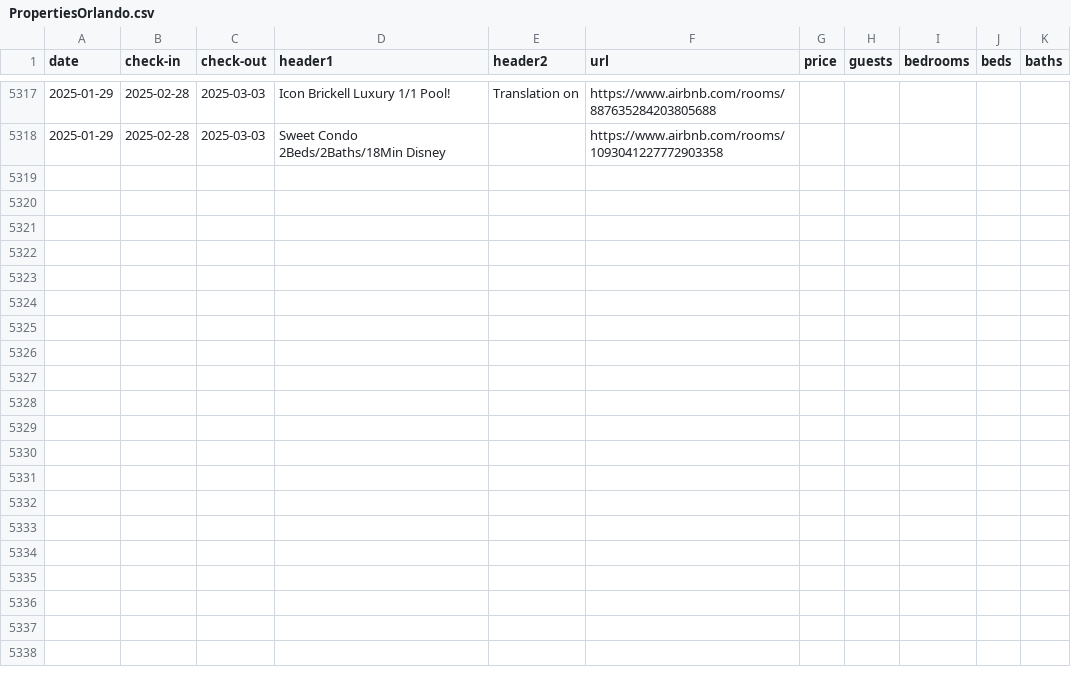
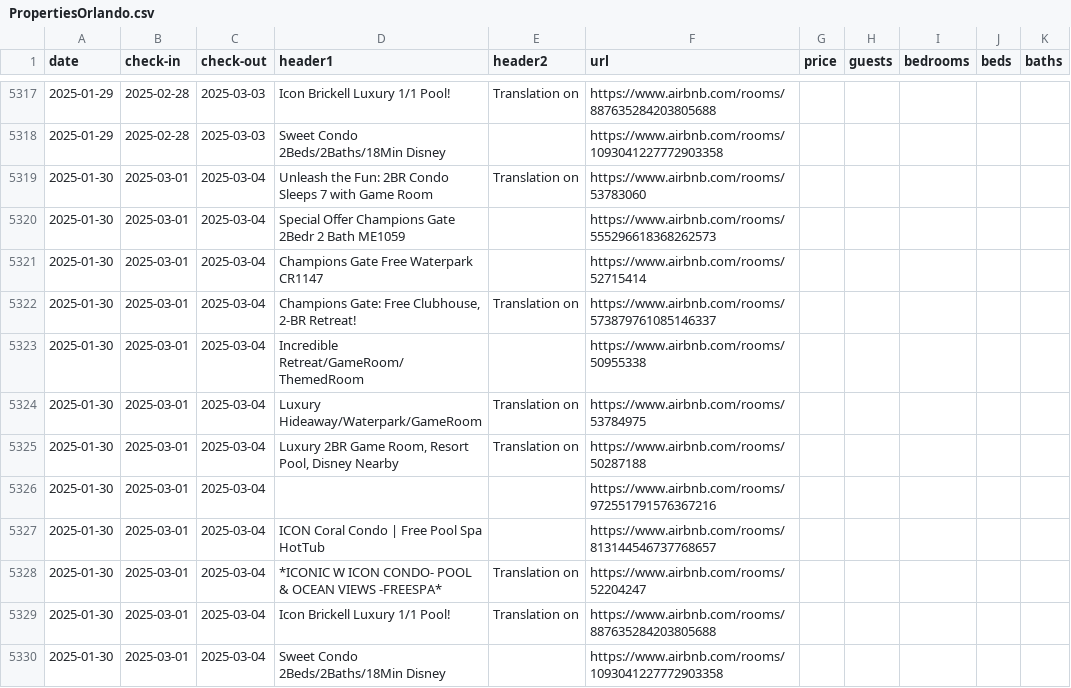
Before and after one commit to sebastianecheverrir/ScrapingAirbnb, a CSV file: PropertiesOrlando.csv, drawn as a sheet; only a part is shown, gaps mark what is left out; the diff names each change by its address in the sheet, - before the commit and + after, or states it on an @@ line.

Commit message:
updated csv file

```diff
--- a/PropertiesOrlando.csv
+++ b/PropertiesOrlando.csv
+row 5319: 2025-01-30 | 2025-03-01 | 2025-03-04 | Unleash the Fun: 2BR Condo Sleeps 7 with Game Room | Translation on | https://www.airbnb.com/rooms/53783060
+row 5320: 2025-01-30 | 2025-03-01 | 2025-03-04 | Special Offer Champions Gate 2Bedr 2 Bath ME1059 |  | https://www.airbnb.com/rooms/555296618368262573
+row 5321: 2025-01-30 | 2025-03-01 | 2025-03-04 | Champions Gate Free Waterpark CR1147 |  | https://www.airbnb.com/rooms/52715414
+row 5322: 2025-01-30 | 2025-03-01 | 2025-03-04 | Champions Gate: Free Clubhouse, 2-BR Retreat! | Translation on | https://www.airbnb.com/rooms/573879761085146337
+row 5323: 2025-01-30 | 2025-03-01 | 2025-03-04 | Incredible Retreat/GameRoom/ThemedRoom |  | https://www.airbnb.com/rooms/50955338
+row 5324: 2025-01-30 | 2025-03-01 | 2025-03-04 | Luxury Hideaway/Waterpark/GameRoom | Translation on | https://www.airbnb.com/rooms/53784975
+row 5325: 2025-01-30 | 2025-03-01 | 2025-03-04 | Luxury 2BR Game Room, Resort Pool, Disney Nearby | Translation on | https://www.airbnb.com/rooms/50287188
+row 5326: 2025-01-30 | 2025-03-01 | 2025-03-04 |  |  | https://www.airbnb.com/rooms/972551791576367216
+row 5327: 2025-01-30 | 2025-03-01 | 2025-03-04 | ICON Coral Condo | Free Pool Spa HotTub |  | https://www.airbnb.com/rooms/813144546737768657
+row 5328: 2025-01-30 | 2025-03-01 | 2025-03-04 | *ICONIC W ICON CONDO- POOL & OCEAN VIEWS -FREESPA* | Translation on | https://www.airbnb.com/rooms/52204247
+row 5329: 2025-01-30 | 2025-03-01 | 2025-03-04 | Icon Brickell Luxury 1/1 Pool! | Translation on | https://www.airbnb.com/rooms/887635284203805688
+row 5330: 2025-01-30 | 2025-03-01 | 2025-03-04 | Sweet Condo 2Beds/2Baths/18Min Disney |  | https://www.airbnb.com/rooms/1093041227772903358
```
